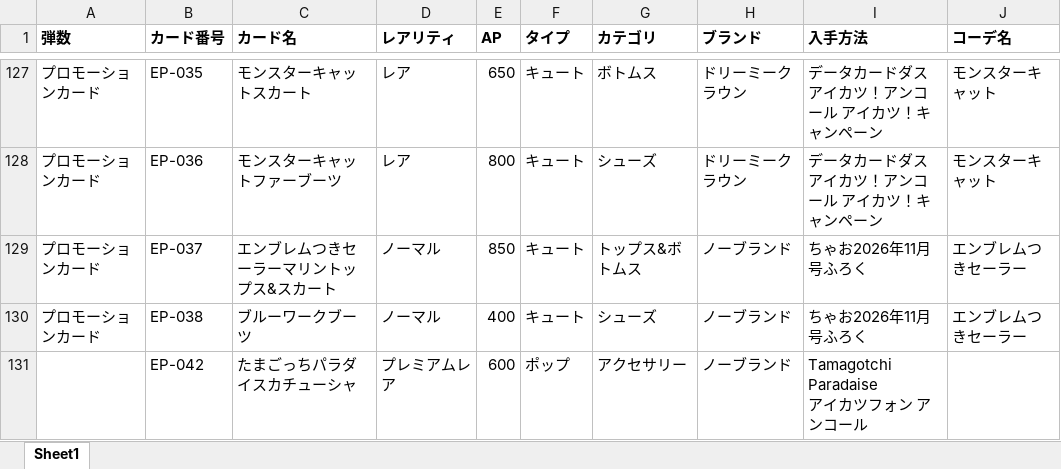
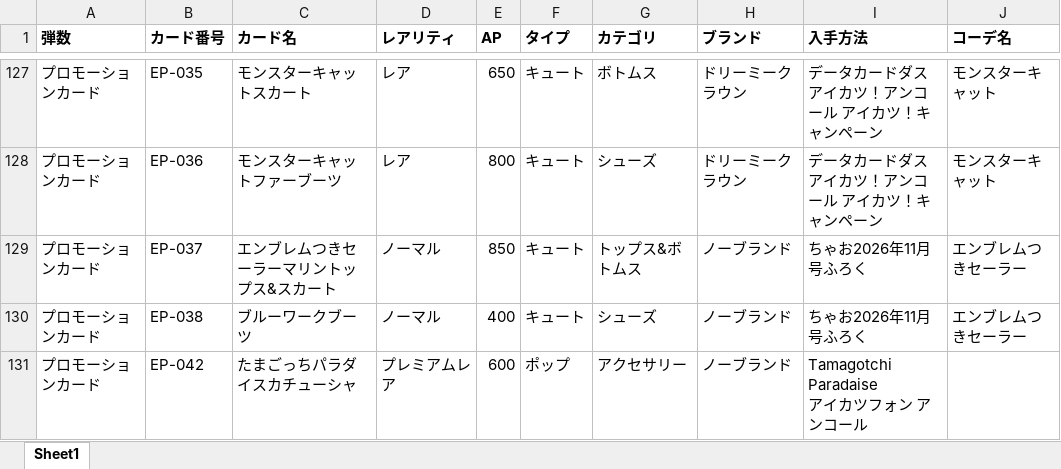
Before and after one commit to x3mavqelin8/lumineria, an Excel workbook: data/carddata.xlsx, sheet Sheet1, drawn as a sheet; only a part is shown, gaps mark what is left out; values as stored, in another font and other column widths than the file's, no borders; the diff names each change by its address in the sheet, - before the commit and + after, or states it on an @@ line.

```diff
--- a/data/carddata.xlsx (sheet Sheet1)
+++ b/data/carddata.xlsx (sheet Sheet1)
-A131 (弾数): (empty)
+A131 (弾数): プロモーションカード
```
Also changed, not shown: 2 other files.
